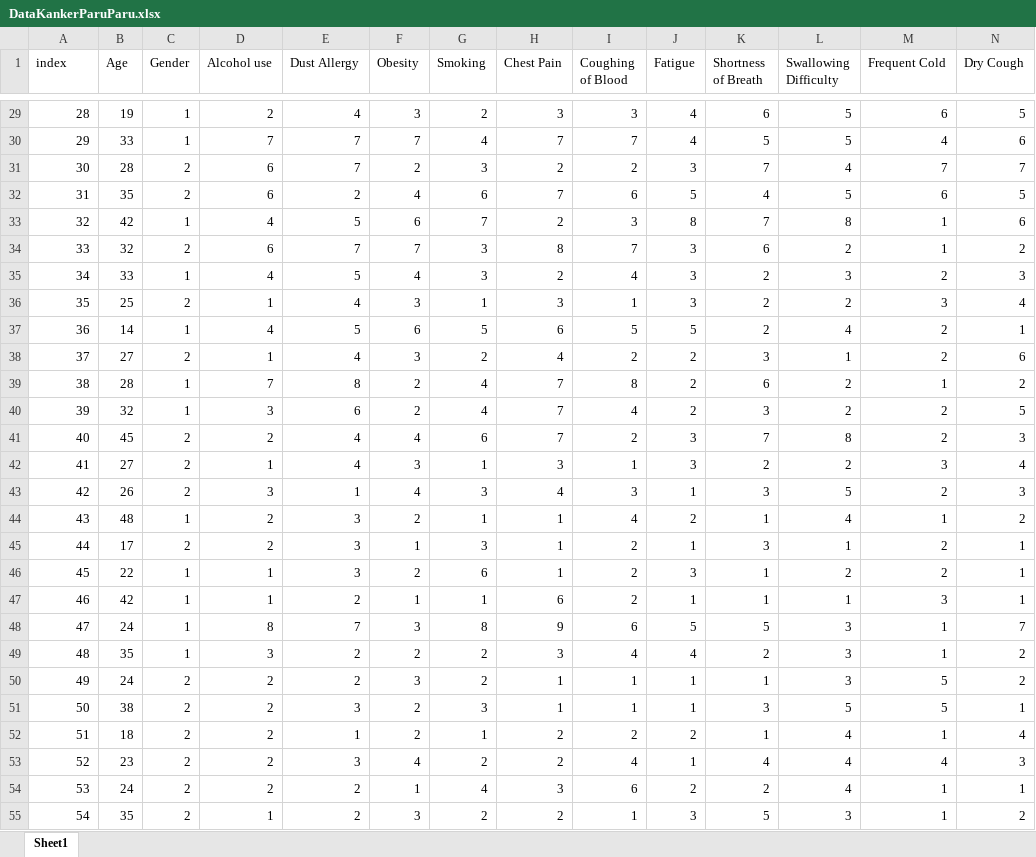
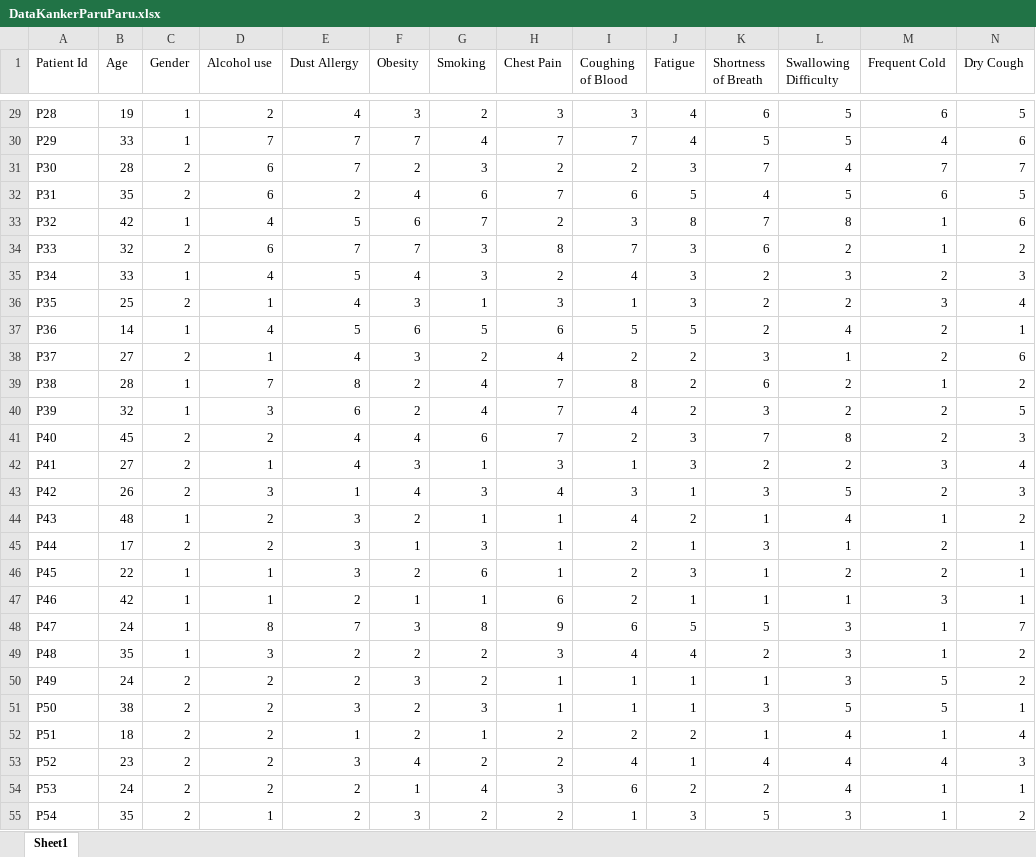
Before and after one commit to AbdanulIkhlas/Program-Kanker-Paru-Paru, an Excel workbook: DataKankerParuParu.xlsx, sheet Sheet1, drawn as a sheet; only a part is shown, gaps mark what is left out; values as stored, in another font and other column widths than the file's, no borders; the diff covers the shown part only; the diff names each change by its address in the sheet, - before the commit and + after, or states it on an @@ line.

Commit message:
Mengubah index pasien menjadi id pasien

```diff
--- a/DataKankerParuParu.xlsx (sheet Sheet1)
+++ b/DataKankerParuParu.xlsx (sheet Sheet1)
-A1: index
+A1: Patient Id
-A29 (Patient Id): 28
+A29 (Patient Id): P28
-A30 (Patient Id): 29
+A30 (Patient Id): P29
-A31 (Patient Id): 30
+A31 (Patient Id): P30
-A32 (Patient Id): 31
+A32 (Patient Id): P31
-A33 (Patient Id): 32
+A33 (Patient Id): P32
-A34 (Patient Id): 33
+A34 (Patient Id): P33
-A35 (Patient Id): 34
+A35 (Patient Id): P34
-A36 (Patient Id): 35
+A36 (Patient Id): P35
-A37 (Patient Id): 36
+A37 (Patient Id): P36
-A38 (Patient Id): 37
+A38 (Patient Id): P37
-A39 (Patient Id): 38
+A39 (Patient Id): P38
-A40 (Patient Id): 39
+A40 (Patient Id): P39
-A41 (Patient Id): 40
+A41 (Patient Id): P40
-A42 (Patient Id): 41
+A42 (Patient Id): P41
-A43 (Patient Id): 42
+A43 (Patient Id): P42
-A44 (Patient Id): 43
+A44 (Patient Id): P43
-A45 (Patient Id): 44
+A45 (Patient Id): P44
-A46 (Patient Id): 45
+A46 (Patient Id): P45
-A47 (Patient Id): 46
+A47 (Patient Id): P46
-A48 (Patient Id): 47
+A48 (Patient Id): P47
-A49 (Patient Id): 48
+A49 (Patient Id): P48
-A50 (Patient Id): 49
+A50 (Patient Id): P49
-A51 (Patient Id): 50
+A51 (Patient Id): P50
-A52 (Patient Id): 51
+A52 (Patient Id): P51
-A53 (Patient Id): 52
+A53 (Patient Id): P52
-A54 (Patient Id): 53
+A54 (Patient Id): P53
-A55 (Patient Id): 54
+A55 (Patient Id): P54
```
Also changed, not shown: 973 edited cells elsewhere in this sheet, Perhitungan.xlsx, dataPercobaan.xlsx.
